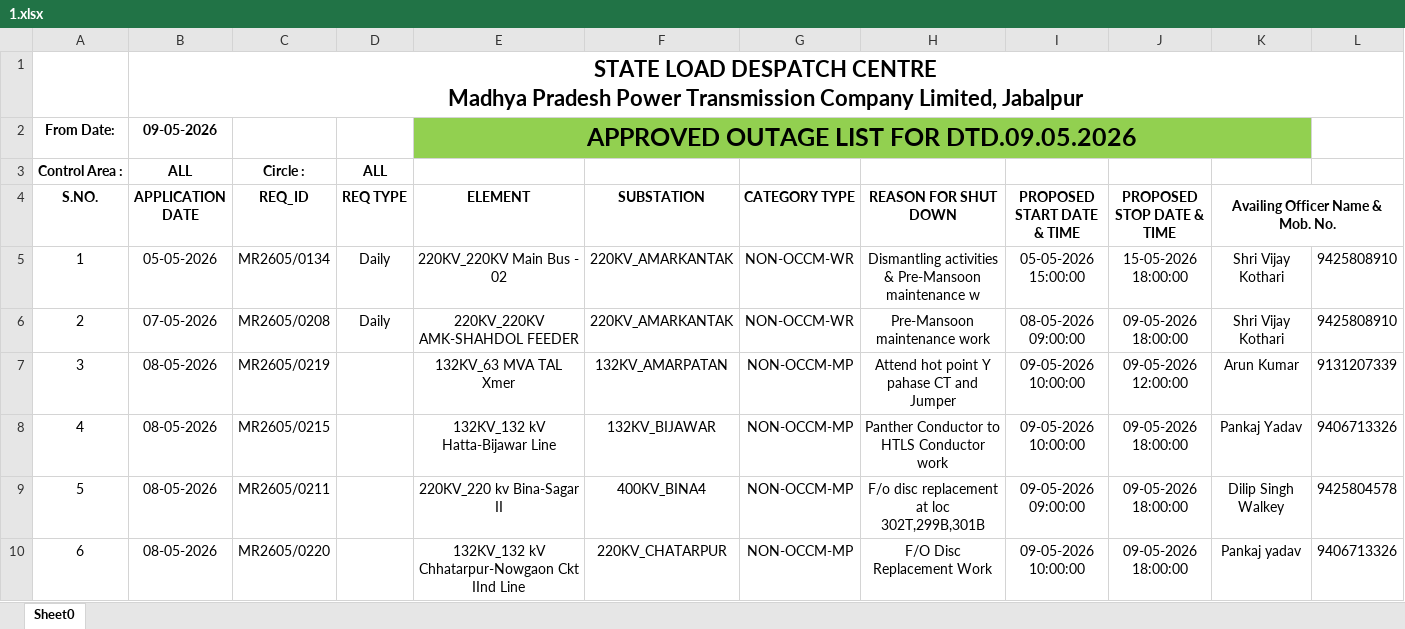
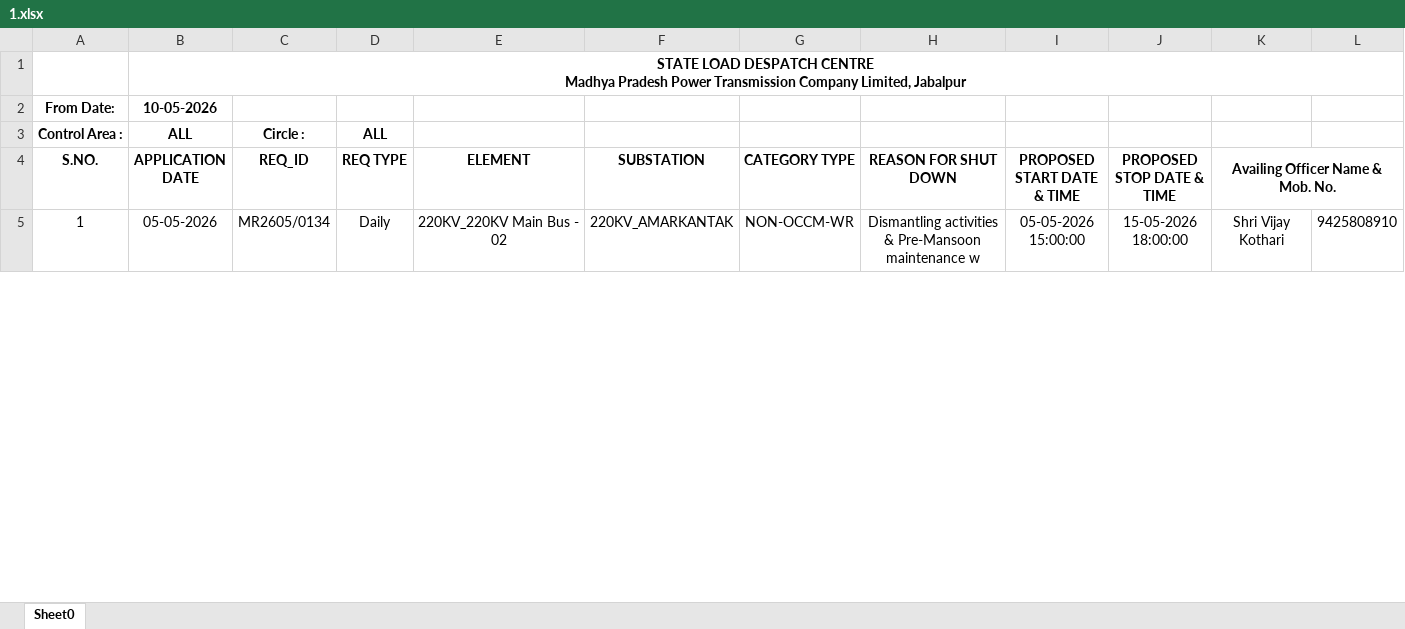
Before and after one commit to SLDCMP/shutdown, an Excel workbook: 1.xlsx, sheet Sheet0, drawn as a sheet; only a part is shown; values as stored, in another font and other column widths than the file's, no borders; charts and pictures not drawn; removed rows and columns are numbered as before the commit, all else as after; rows hold the shown columns only; the diff covers the shown part only; the diff names each change by its address in the sheet, - before the commit and + after, or states it on an @@ line.

Commit message:
Add files via upload

```diff
--- a/1.xlsx (sheet Sheet0)
+++ b/1.xlsx (sheet Sheet0)
@@ B1 text size: smaller @@
-row 2: From Date: | 09-05-2026 |  |  | APPROVED OUTAGE LIST FOR DTD.09.05.2026
+row 2: From Date: | 10-05-2026
-row 6: 2 | 07-05-2026 | MR2605/0208 | Daily | 220KV_220KV AMK-SHAHDOL FEEDER | 220KV_AMARKANTAK | NON-OCCM-WR | Pre-Mansoon maintenance work | 08-05-2026 09:00:00 | 09-05-2026 18:00:00 | Shri Vijay Kothari | 9425808910
-row 7: 3 | 08-05-2026 | MR2605/0219 |  | 132KV_63 MVA TAL Xmer | 132KV_AMARPATAN | NON-OCCM-MP | Attend hot point Y pahase CT and Jumper | 09-05-2026 10:00:00 | 09-05-2026 12:00:00 | Arun Kumar | 9131207339
-row 8: 4 | 08-05-2026 | MR2605/0215 |  | 132KV_132 kV Hatta-Bijawar Line | 132KV_BIJAWAR | NON-OCCM-MP | Panther Conductor to HTLS Conductor work | 09-05-2026 10:00:00 | 09-05-2026 18:00:00 | Pankaj Yadav | 9406713326
-row 9: 5 | 08-05-2026 | MR2605/0211 |  | 220KV_220 kv Bina-Sagar II | 400KV_BINA4 | NON-OCCM-MP | F/o disc replacement at loc 302T,299B,301B | 09-05-2026 09:00:00 | 09-05-2026 18:00:00 | Dilip Singh Walkey | 9425804578
-row 10: 6 | 08-05-2026 | MR2605/0220 |  | 132KV_132 kV Chhatarpur-Nowgaon Ckt IInd Line | 220KV_CHATARPUR | NON-OCCM-MP | F/O Disc Replacement Work | 09-05-2026 10:00:00 | 09-05-2026 18:00:00 | Pankaj yadav | 9406713326
```
Also changed, not shown: 7 added rows, 7 removed rows, 58 edited cells, cell formats and row numbers in column A elsewhere in this sheet, charts or pictures.
